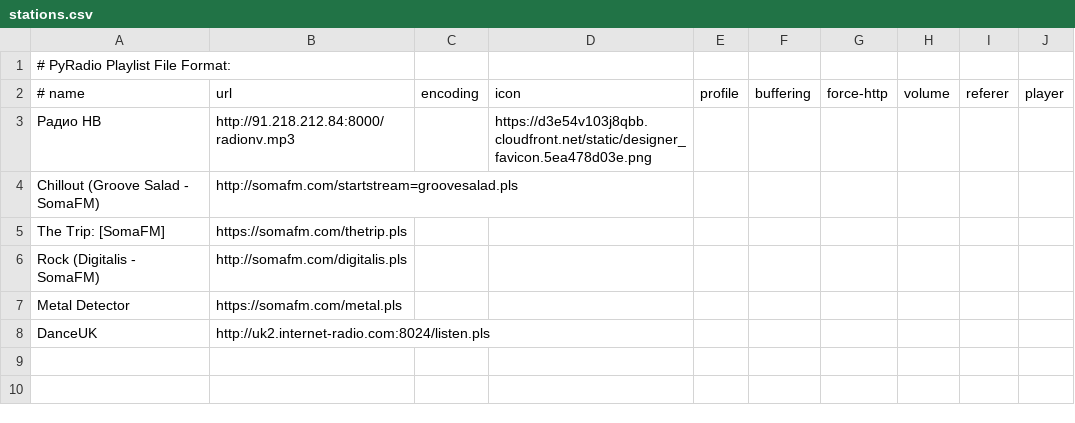
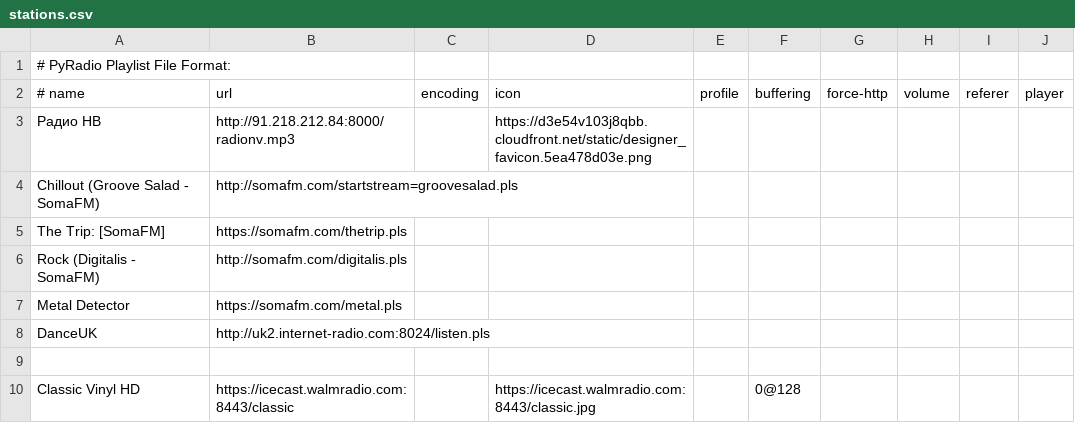
Before and after one commit to sergii-dudar/dotfiles, a CSV file: pyradio/.config/pyradio/stations.csv, drawn as a sheet; the diff names each change by its address in the sheet, - before the commit and + after, or states it on an @@ line.

```diff
--- a/pyradio/.config/pyradio/stations.csv
+++ b/pyradio/.config/pyradio/stations.csv
+row 9: (empty)
+row 10: Classic Vinyl HD | https://icecast.walmradio.com:8443/classic |  | https://icecast.walmradio.com:8443/classic.jpg |  | 0@128
```
Also changed, not shown: 1 other file.
